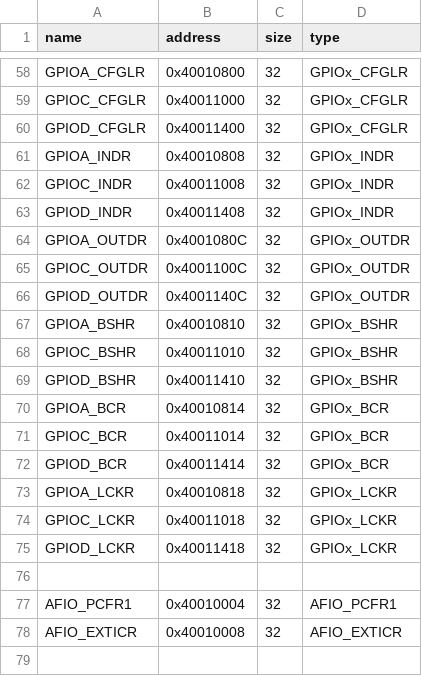
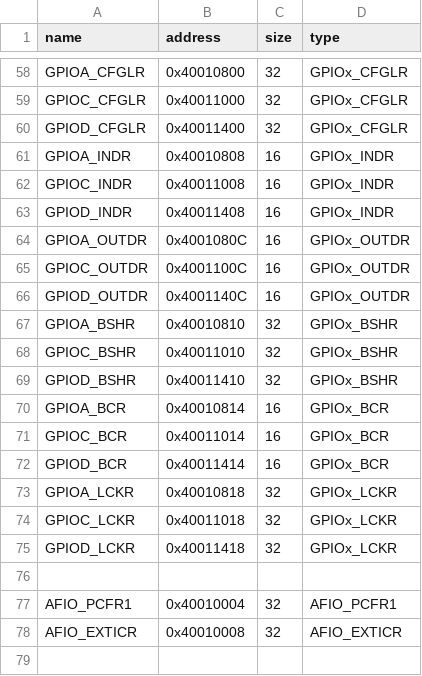
Before and after one commit to Jojojoppe/CH32, a CSV file: device/ch32v003/registers/registers.csv, drawn as a sheet; only a part is shown, gaps mark what is left out.

```diff
--- a/device/ch32v003/registers/registers.csv
+++ b/device/ch32v003/registers/registers.csv
@@ -60,8 +60,8 @@ GPIOC_CFGLR, 0x40011000, 32, GPIOx_CFGLR
 GPIOD_CFGLR, 0x40011400, 32, GPIOx_CFGLR
-GPIOA_INDR, 0x40010808, 32, GPIOx_INDR
-GPIOC_INDR, 0x40011008, 32, GPIOx_INDR
-GPIOD_INDR, 0x40011408, 32, GPIOx_INDR
-GPIOA_OUTDR, 0x4001080C, 32, GPIOx_OUTDR
-GPIOC_OUTDR, 0x4001100C, 32, GPIOx_OUTDR
-GPIOD_OUTDR, 0x4001140C, 32, GPIOx_OUTDR
+GPIOA_INDR, 0x40010808, 16, GPIOx_INDR
+GPIOC_INDR, 0x40011008, 16, GPIOx_INDR
+GPIOD_INDR, 0x40011408, 16, GPIOx_INDR
+GPIOA_OUTDR, 0x4001080C, 16, GPIOx_OUTDR
+GPIOC_OUTDR, 0x4001100C, 16, GPIOx_OUTDR
+GPIOD_OUTDR, 0x4001140C, 16, GPIOx_OUTDR
 GPIOA_BSHR, 0x40010810, 32, GPIOx_BSHR
@@ -69,5 +69,5 @@ GPIOC_BSHR, 0x40011010, 32, GPIOx_BSHR
 GPIOD_BSHR, 0x40011410, 32, GPIOx_BSHR
-GPIOA_BCR, 0x40010814, 32, GPIOx_BCR
-GPIOC_BCR, 0x40011014, 32, GPIOx_BCR
-GPIOD_BCR, 0x40011414, 32, GPIOx_BCR
+GPIOA_BCR, 0x40010814, 16, GPIOx_BCR
+GPIOC_BCR, 0x40011014, 16, GPIOx_BCR
+GPIOD_BCR, 0x40011414, 16, GPIOx_BCR
 GPIOA_LCKR, 0x40010818, 32, GPIOx_LCKR
```
Also changed, not shown: 15 other files.
